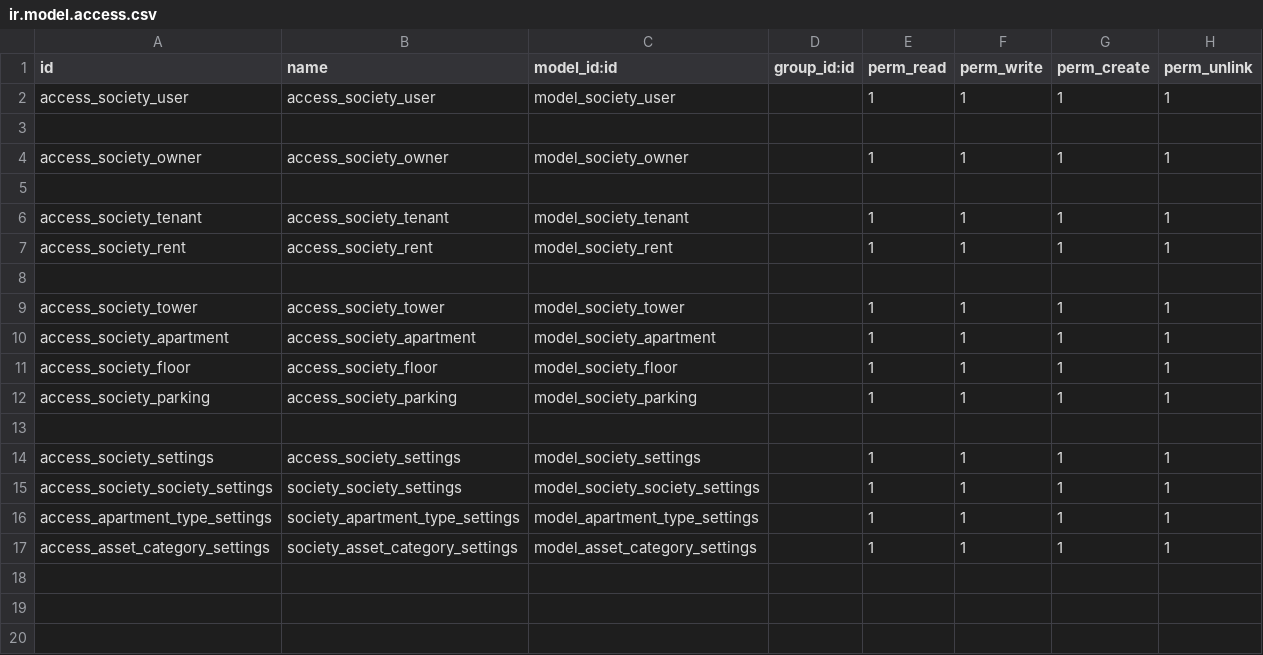
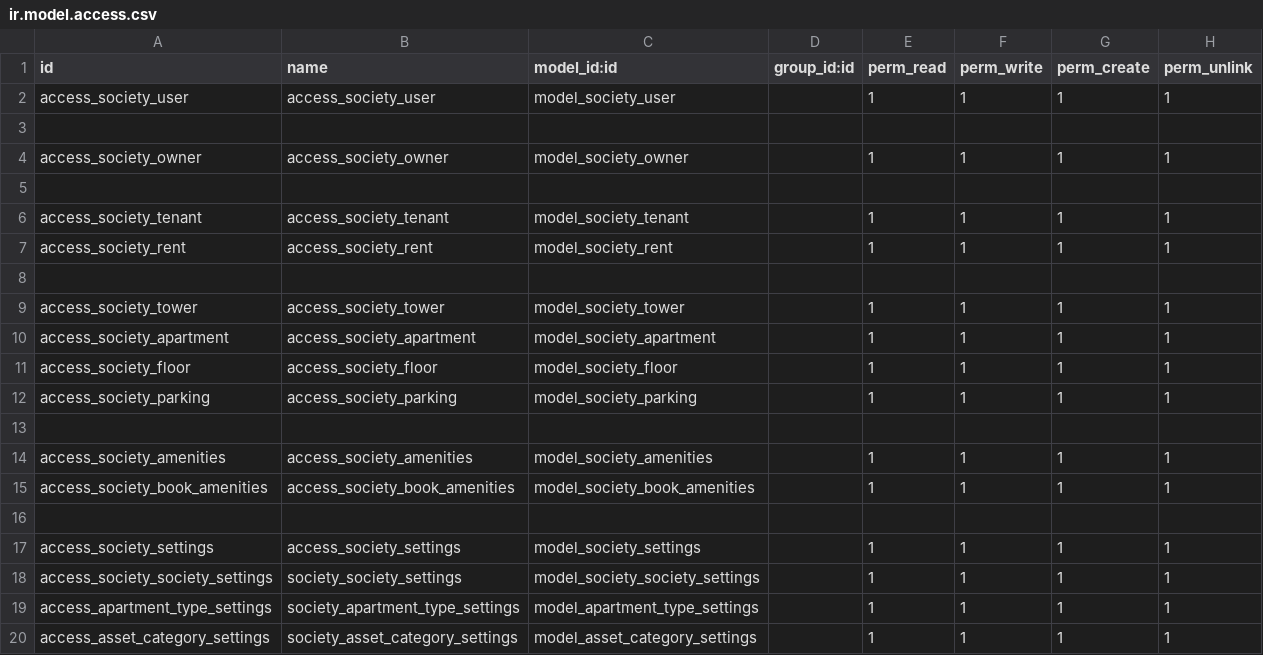
Before and after one commit to sandeepsidmec/society_management, a CSV file: society_management/security/ir.model.access.csv, drawn as a sheet; the diff names each change by its address in the sheet, - before the commit and + after, or states it on an @@ line.

Commit message:
amenities

```diff
--- a/society_management/security/ir.model.access.csv
+++ b/society_management/security/ir.model.access.csv
+row 14: access_society_amenities | access_society_amenities | model_society_amenities |  | 1 | 1 | 1 | 1
+row 15: access_society_book_amenities | access_society_book_amenities | model_society_book_amenities |  | 1 | 1 | 1 | 1
+row 16: (empty)
```
Also changed, not shown: 8 other files.
